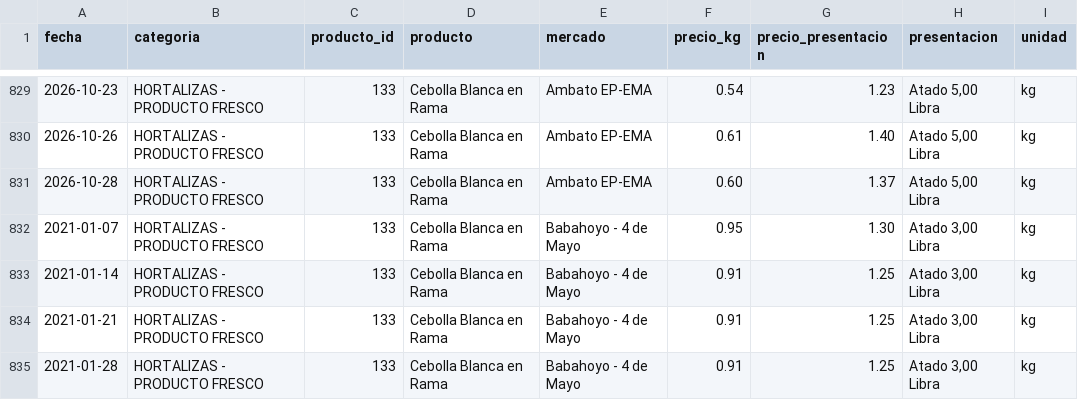
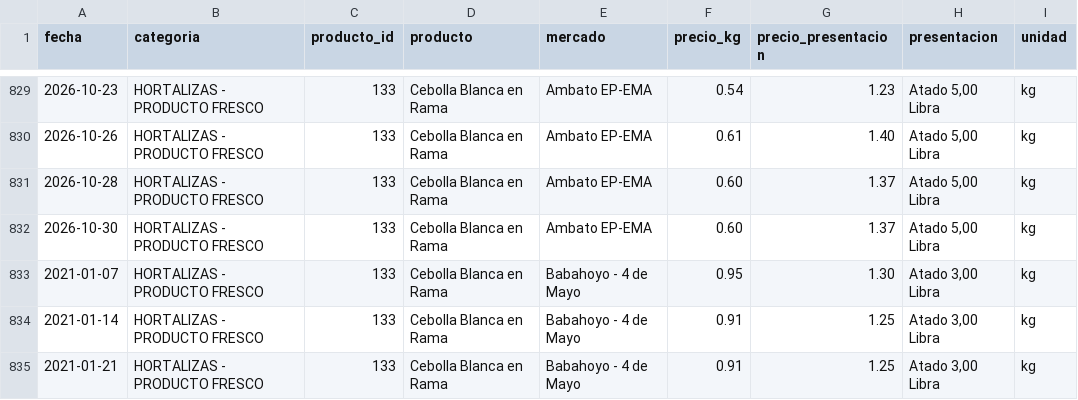
Before and after one commit to alexeperez/precios-agro-ecuador, a CSV file: datos/historico/productos/133_cebolla_blanca_en_rama.csv, drawn as a sheet; only a part is shown, gaps mark what is left out; the shorter side is filled out with more unchanged rows; the diff names each change by its address in the sheet, - before the commit and + after, or states it on an @@ line.

```diff
--- a/datos/historico/productos/133_cebolla_blanca_en_rama.csv
+++ b/datos/historico/productos/133_cebolla_blanca_en_rama.csv
+row 832: 2026-10-30 | HORTALIZAS - PRODUCTO FRESCO | 133 | Cebolla Blanca en Rama | Ambato EP-EMA | 0.60 | 1.37 | Atado 5,00 Libra | kg
```
Also changed, not shown: datos/historico/productos/112_haba_tierna_en_vaina.csv, datos/historico/productos/155_zanahoria_amarilla.csv, 34 other files.
